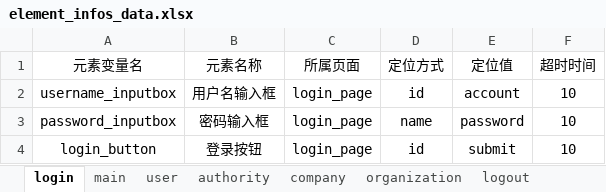
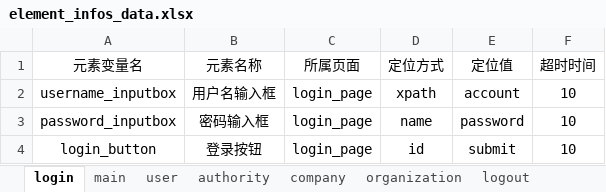
Before and after one commit to lvhuayan/PO_UI_Test_Framework_lvhuayan, an Excel workbook: element_info_data/element_infos_data.xlsx, sheet login, drawn as a sheet; values as stored, in another font and other column widths than the file's, no borders; the diff names each change by its address in the sheet, - before the commit and + after, or states it on an @@ line.

```diff
--- a/element_info_data/element_infos_data.xlsx (sheet login)
+++ b/element_info_data/element_infos_data.xlsx (sheet login)
-D2 (定位方式): id
+D2 (定位方式): xpath
```
Also changed, not shown: 5 other files.
